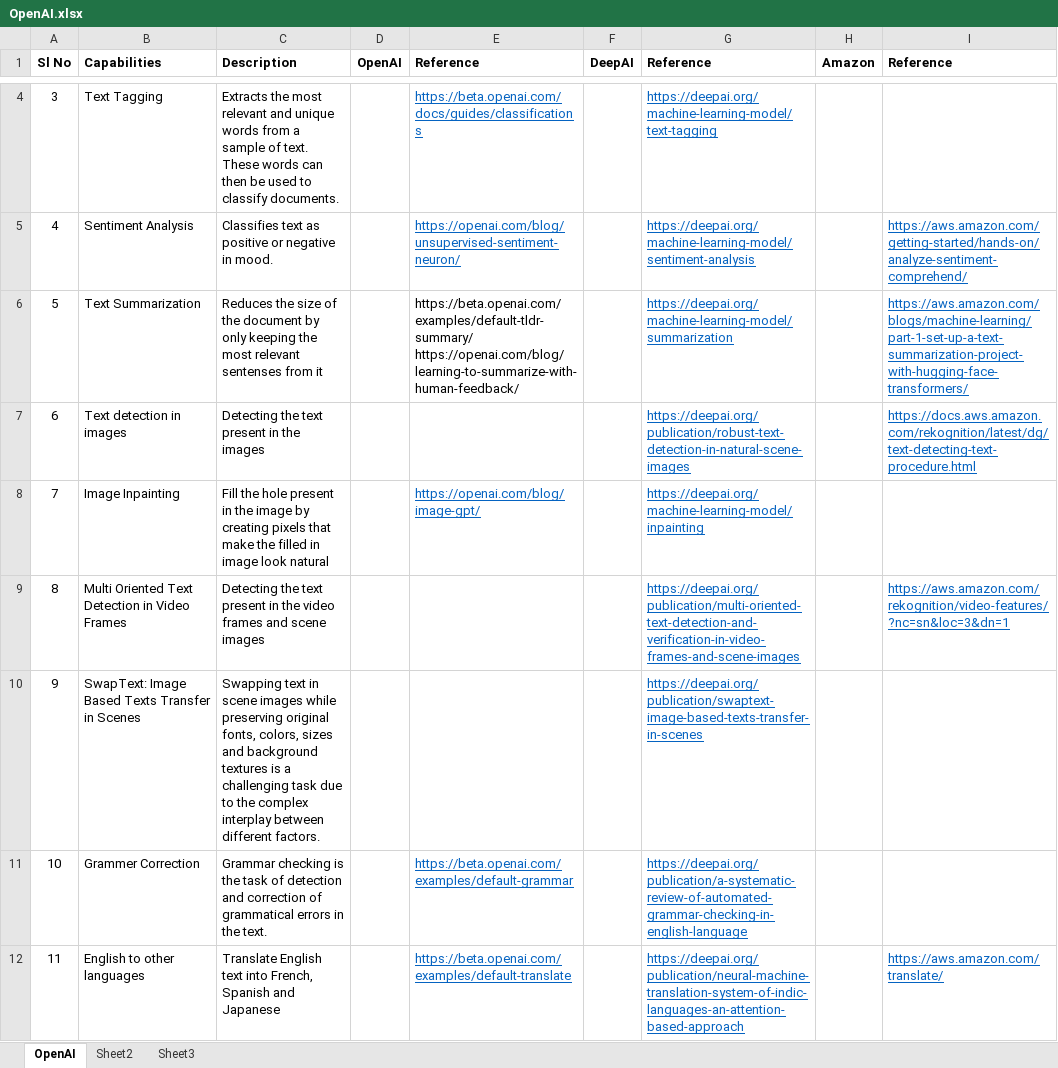
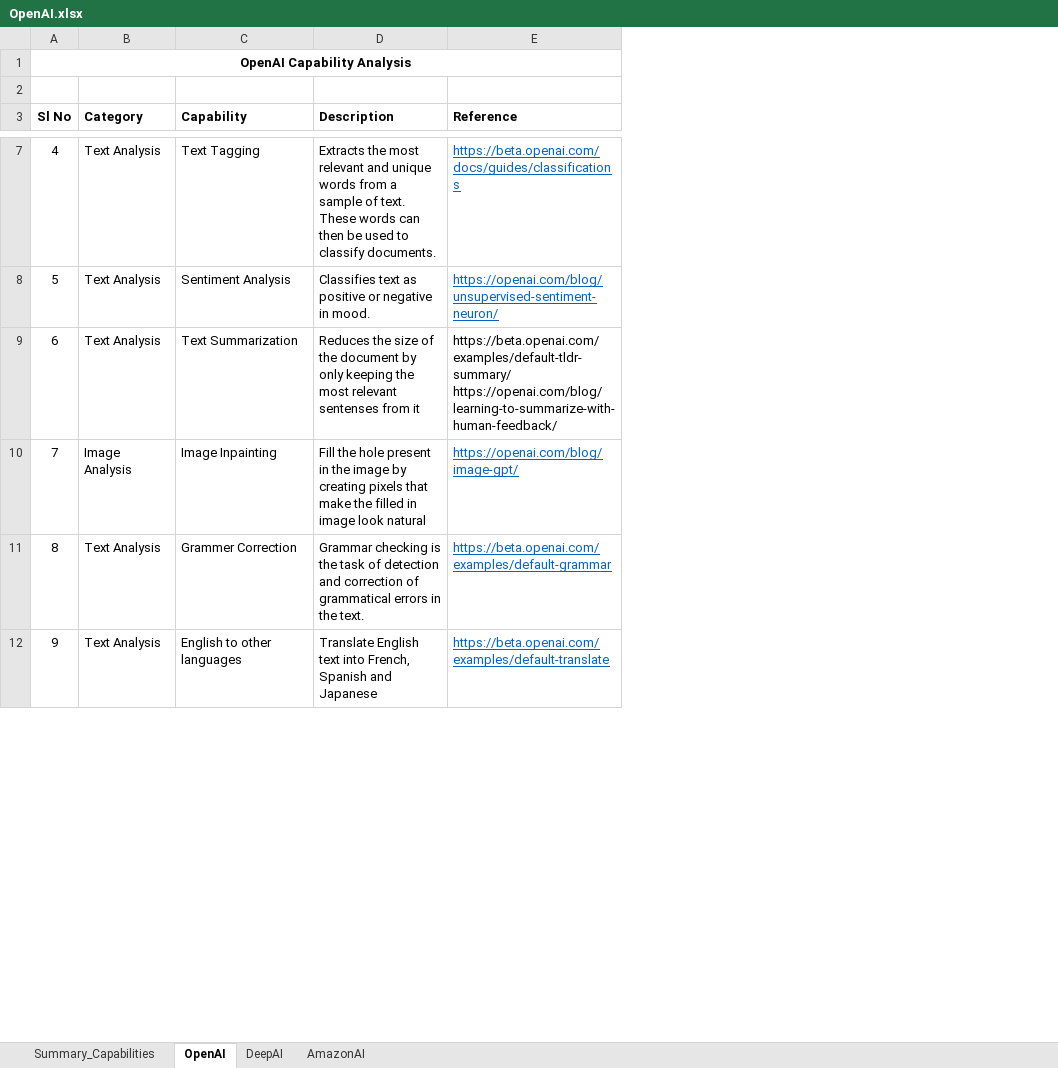
Before and after one commit to JonathanGladwin/JonathanGladwin, an Excel workbook: OpenAI/Document/OpenAI.xlsx, sheet OpenAI, drawn as a sheet; only a part is shown, gaps mark what is left out; values as stored, in another font and other column widths than the file's, no borders; charts and pictures not drawn; removed rows and columns are numbered as before the commit, all else as after; the diff covers the shown part only; the diff names each change by its address in the sheet, - before the commit and + after, or states it on an @@ line.

```diff
--- a/OpenAI/Document/OpenAI.xlsx (sheet OpenAI)
+++ b/OpenAI/Document/OpenAI.xlsx (sheet OpenAI)
-sheet tab: Sheet2
+sheet tab: DeepAI
-sheet tab: Sheet3
+sheet tab: Summary_Capabilities
+sheet tab: AmazonAI
+column B (Category), rows 7-12: Text Analysis | Text Analysis | Text Analysis | Image Analysis | Text Analysis | Text Analysis
-column D (OpenAI), empty
-column F (DeepAI), empty
-column G (Reference), rows 4-6: https://deepai.org/machine-learning-model/text-tagging | https://deepai.org/machine-learning-model/sentiment-analysis | https://deepai.org/machine-learning-model/summarization; row 8: https://deepai.org/machine-learning-model/inpainting; rows 11-12: https://deepai.org/publication/a-systematic-review-of-automated-grammar-checking-in-english-language | https://deepai.org/publication/neural-machine-translation-system-of-indic-languages-an-attention-based-approach
-column H (Amazon), empty
-column I (Reference), rows 5-6: https://aws.amazon.com/getting-started/hands-on/analyze-sentiment-comprehend/ | https://aws.amazon.com/blogs/machine-learning/part-1-set-up-a-text-summarization-project-with-hugging-face-transformers/; row 12: https://aws.amazon.com/translate/
+row 1: OpenAI Capability Analysis
+row 2: (empty)
-C3: Capabilities
+C3: Capability
@@ column A (Sl No) renumbered between rows 5 and 22 @@
-row 7: 6 | Text detection in images | Detecting the text present in the images |  |  |  | https://deepai.org/publication/robust-text-detection-in-natural-scene-images |  | https://docs.aws.amazon.com/rekognition/latest/dg/text-detecting-text-procedure.html
-row 9: 8 | Multi Oriented Text Detection in Video Frames | Detecting the text present in the video frames and scene images |  |  |  | https://deepai.org/publication/multi-oriented-text-detection-and-verification-in-video-frames-and-scene-images |  | https://aws.amazon.com/rekognition/video-features/?nc=sn&loc=3&dn=1
-row 10: 9 | SwapText: Image Based Texts Transfer in Scenes | Swapping text in scene images while preserving original fonts, colors, sizes and background textures is a challenging task due to the complex interplay between different factors. |  |  |  | https://deepai.org/publication/swaptext-image-based-texts-transfer-in-scenes
```
Also changed, not shown: 1 added row and 1 removed row elsewhere in this sheet, sheet DeepAI, charts or pictures.
